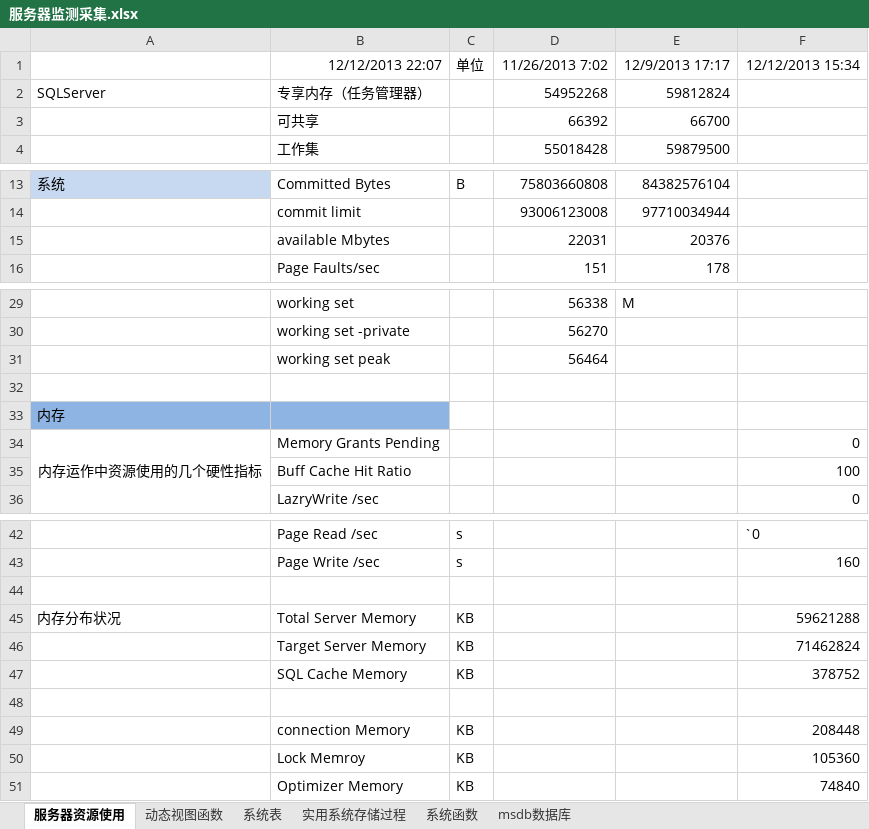
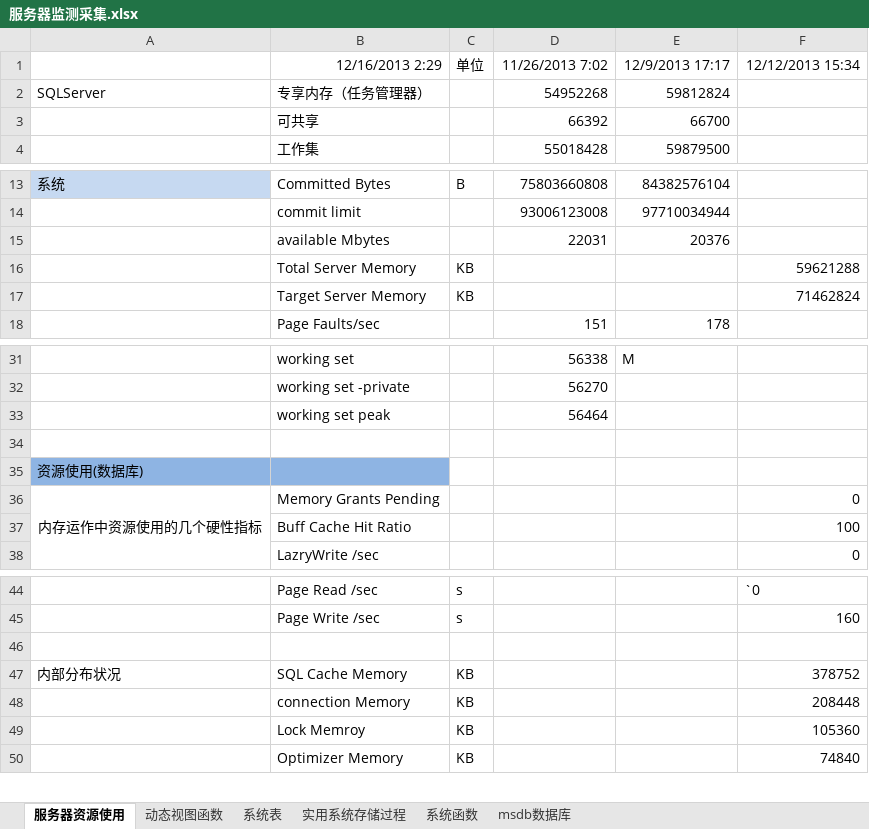
Before and after one commit to lwqhp/sqlServer, an Excel workbook: Jiean/性能-监测/服务器监测采集.xlsx, sheet 服务器资源使用, drawn as a sheet; only a part is shown, gaps mark what is left out; values as stored, in another font and other column widths than the file's, no borders; removed rows and columns are numbered as before the commit, all else as after; the diff names each change by its address in the sheet, - before the commit and + after, or states it on an @@ line.

```diff
--- a/Jiean/性能-监测/服务器监测采集.xlsx (sheet 服务器资源使用)
+++ b/Jiean/性能-监测/服务器监测采集.xlsx (sheet 服务器资源使用)
-B1: 12/12/2013 22:07
+B1: 12/16/2013 2:29
+row 16:  | Total Server Memory | KB |  |  | 59621288
@@ row 46 moved to row 17: Target Server Memory @@
-A35: 内存
+A35: 资源使用(数据库)
-row 45: 内存分布状况 | Total Server Memory | KB |  |  | 59621288
-A47: (empty)
+A47: 内部分布状况
-row 48: (empty)
```
Also changed, not shown: sheet 动态视图函数, 18 other files.
